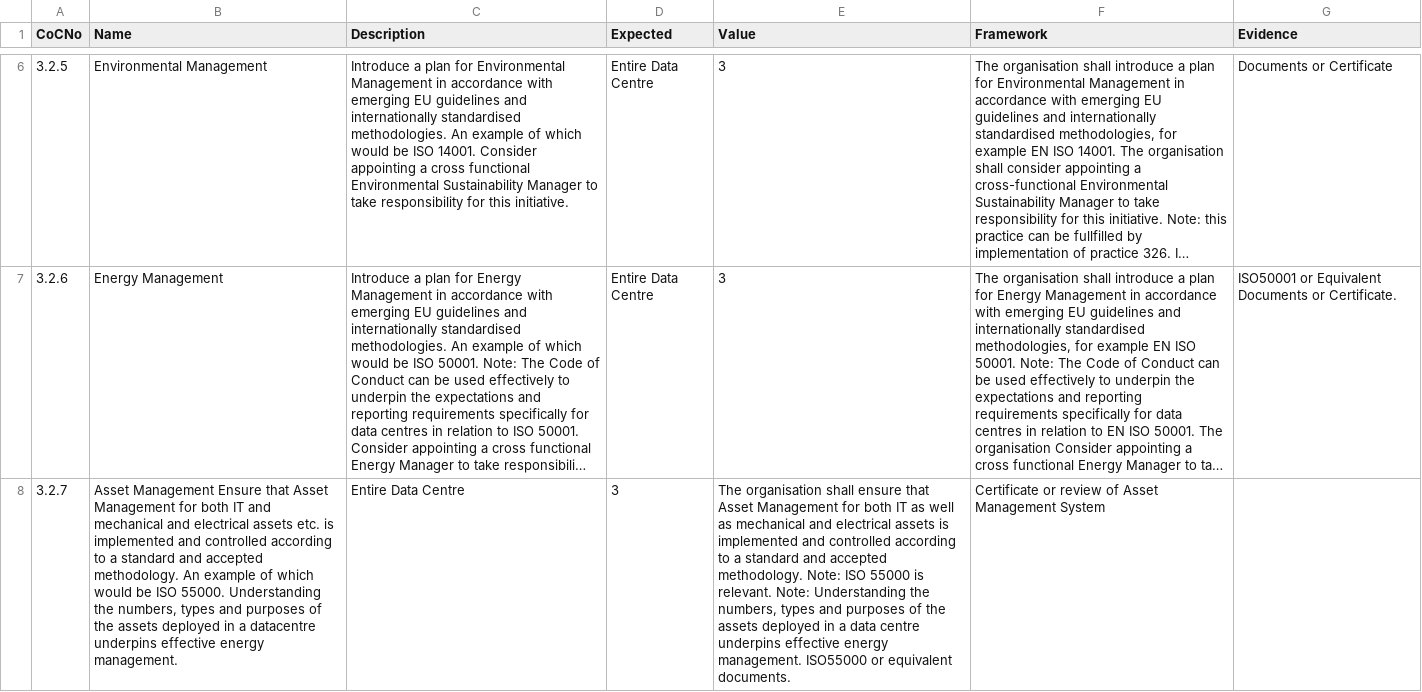
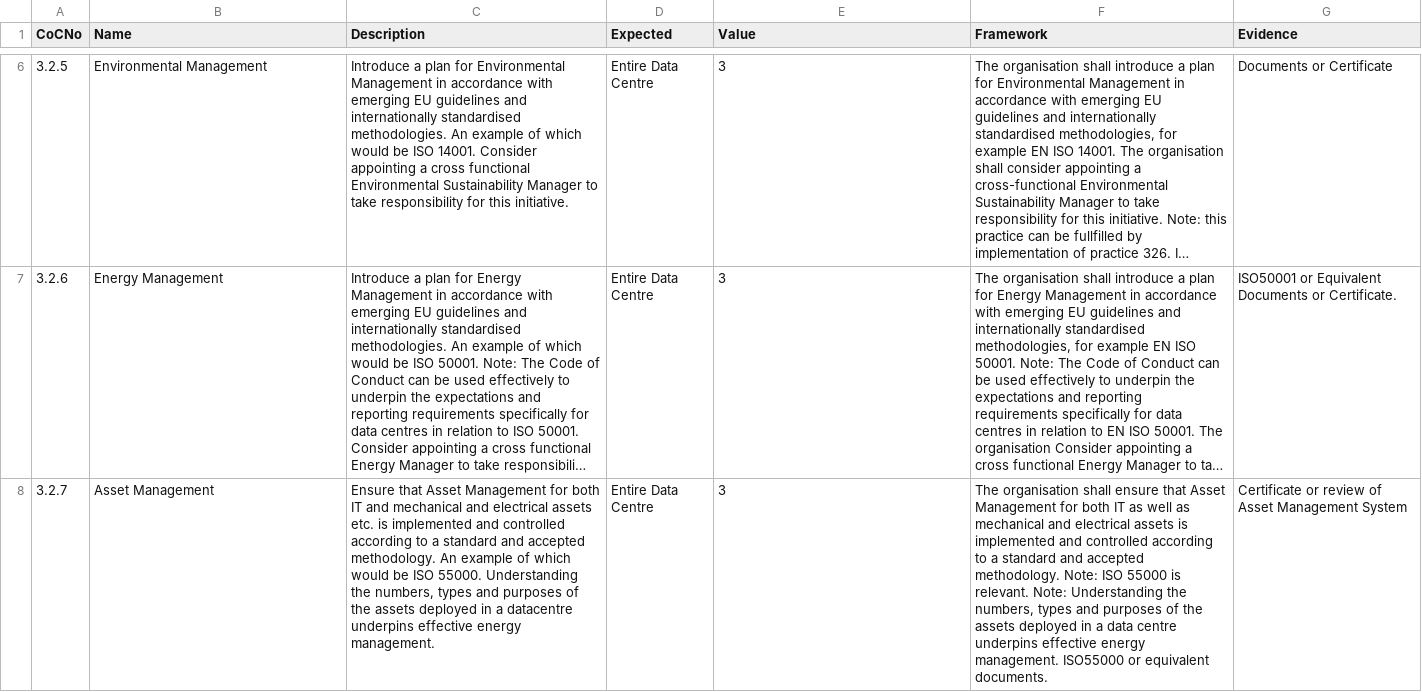
Before and after one commit to hubblo-org/datacenters, a CSV file: coc.csv, drawn as a sheet; only a part is shown, gaps mark what is left out; long unchanged cells end in …; the diff covers the shown part only; the diff names each change by its address in the sheet, - before the commit and + after, or states it on an @@ line.

Commit message:
chore: fixed cells

```diff
--- a/coc.csv
+++ b/coc.csv
-B8 (Name): Asset Management Ensure that Asset Management for both IT and mechanical and electrical assets etc. is implemented and controlled according to a standard and accepted methodology. An example of which would be ISO 55000. Understanding the numbers, types and purposes of the assets deployed in a datacentre underpins effective energy management.
+B8 (Name): Asset Management
-C8 (Description): Entire Data Centre
+C8 (Description): Ensure that Asset Management for both IT and mechanical and electrical assets etc. is implemented and controlled according to a standard and accepted methodology. An example of which would be ISO 55000. Understanding the numbers, types and purposes of the assets deployed in a datacentre underpins effective energy management.
-D8 (Expected): 3
+D8 (Expected): Entire Data Centre
-E8 (Value): The organisation shall ensure that Asset Management for both IT as well as mechanical and electrical assets is implemented and controlled according to a standard and accepted methodology. Note: ISO 55000 is relevant. Note: Understanding the numbers, types and purposes of the assets deployed in a data centre underpins effective energy management. ISO55000 or equivalent documents.
+E8 (Value): 3
-F8 (Framework): Certificate or review of Asset Management System
+F8 (Framework): The organisation shall ensure that Asset Management for both IT as well as mechanical and electrical assets is implemented and controlled according to a standard and accepted methodology. Note: ISO 55000 is relevant. Note: Understanding the numbers, types and purposes of the assets deployed in a data centre underpins effective energy management. ISO55000 or equivalent documents.
-G8 (Evidence): (empty)
+G8 (Evidence): Certificate or review of Asset Management System
```
Also changed, not shown: 6 edited cells elsewhere in this file.
